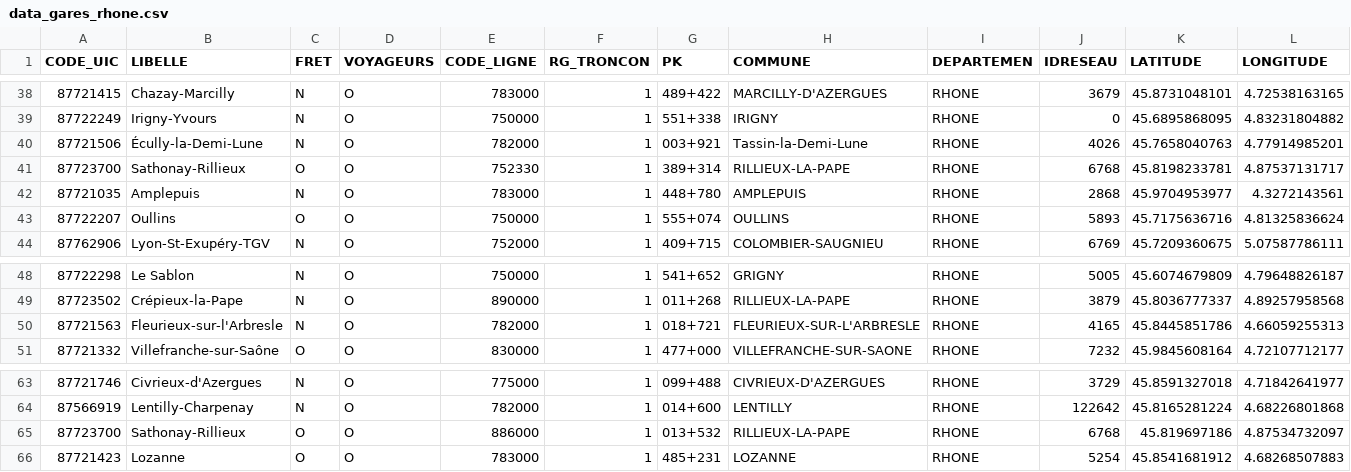
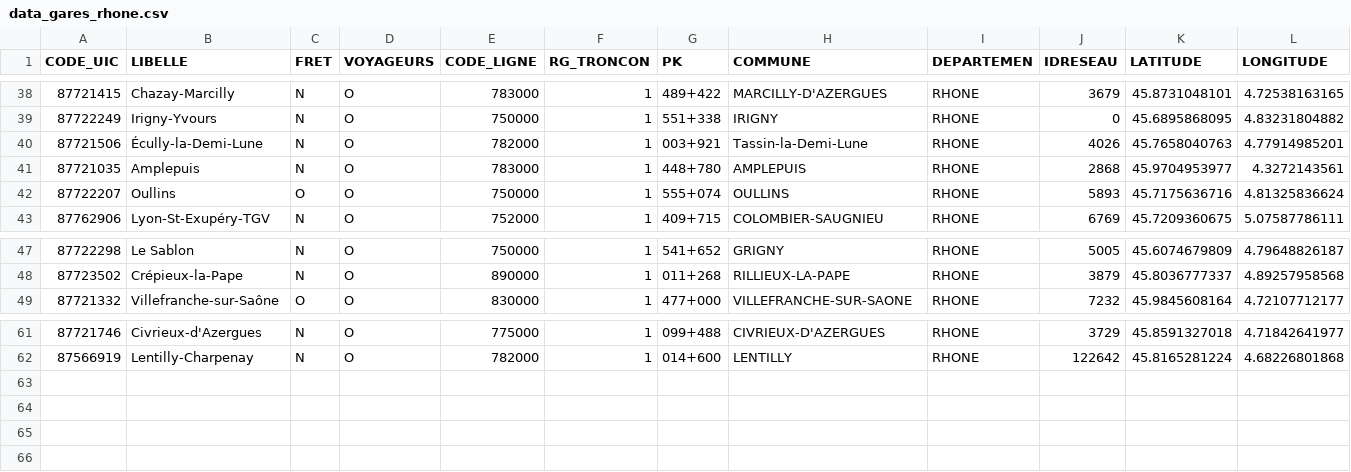
Before and after one commit to elbto/mappy-rhone, a CSV file: db/csvDB/data_gares_rhone.csv, drawn as a sheet; only a part is shown, gaps mark what is left out.

Commit message:
added pages 404 500 + gares en doubles dans la DB

```diff
--- a/db/csvDB/data_gares_rhone.csv
+++ b/db/csvDB/data_gares_rhone.csv
@@ -40,3 +40,2 @@ CODE_UIC;LIBELLE;FRET;VOYAGEURS;CODE_LIGNE;RG_TRONCON;PK;COMMUNE;DEPARTEMEN;IDRE
 87721506;Écully-la-Demi-Lune;N;O;782000;1;003+921;Tassin-la-Demi-Lune;RHONE;4026;45.7658040763;4.77914985201
-87723700;Sathonay-Rillieux;O;O;752330;1;389+314;RILLIEUX-LA-PAPE;RHONE;6768;45.8198233781;4.87537131717
 87721035;Amplepuis;N;O;783000;1;448+780;AMPLEPUIS;RHONE;2868;45.9704953977;4.3272143561
@@ -49,3 +48,2 @@ CODE_UIC;LIBELLE;FRET;VOYAGEURS;CODE_LIGNE;RG_TRONCON;PK;COMMUNE;DEPARTEMEN;IDRE
 87723502;Crépieux-la-Pape;N;O;890000;1;011+268;RILLIEUX-LA-PAPE;RHONE;3879;45.8036777337;4.89257958568
-87721563;Fleurieux-sur-l'Arbresle;N;O;782000;1;018+721;FLEURIEUX-SUR-L'ARBRESLE;RHONE;4165;45.8445851786;4.66059255313
 87721332;Villefranche-sur-Saône;O;O;830000;1;477+000;VILLEFRANCHE-SUR-SAONE;RHONE;7232;45.9845608164;4.72107712177
@@ -64,3 +62 @@ CODE_UIC;LIBELLE;FRET;VOYAGEURS;CODE_LIGNE;RG_TRONCON;PK;COMMUNE;DEPARTEMEN;IDRE
 87566919;Lentilly-Charpenay;N;O;782000;1;014+600;LENTILLY;RHONE;122642;45.8165281224;4.68226801868
-87723700;Sathonay-Rillieux;O;O;886000;1;013+532;RILLIEUX-LA-PAPE;RHONE;6768;45.819697186;4.87534732097
-87721423;Lozanne;O;O;783000;1;485+231;LOZANNE;RHONE;5254;45.8541681912;4.68268507883
```
Also changed, not shown: 2 other files.
